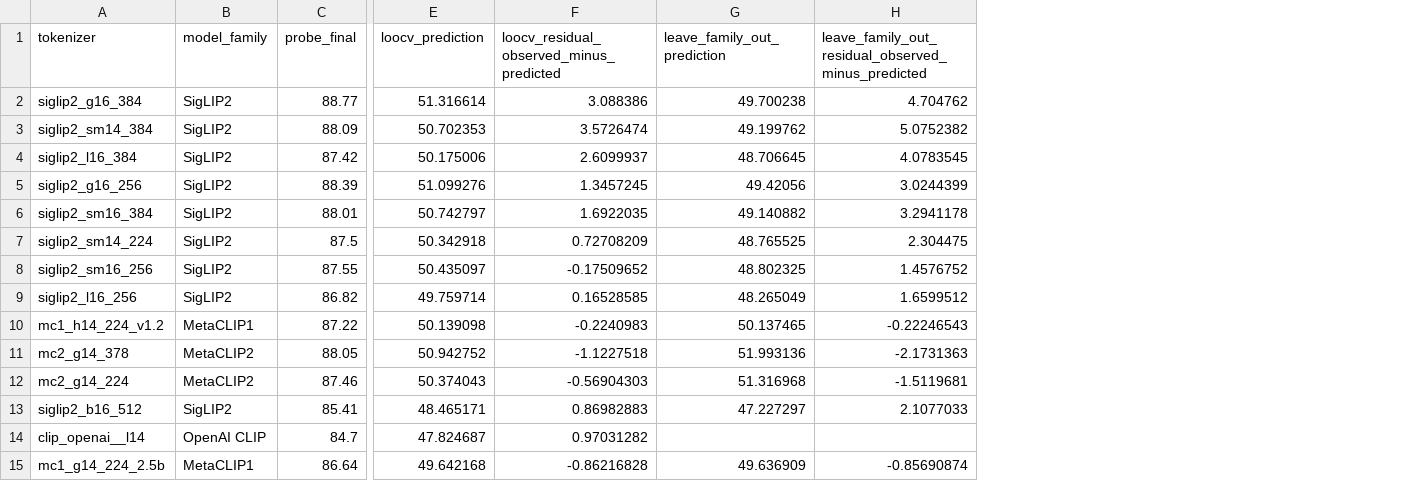
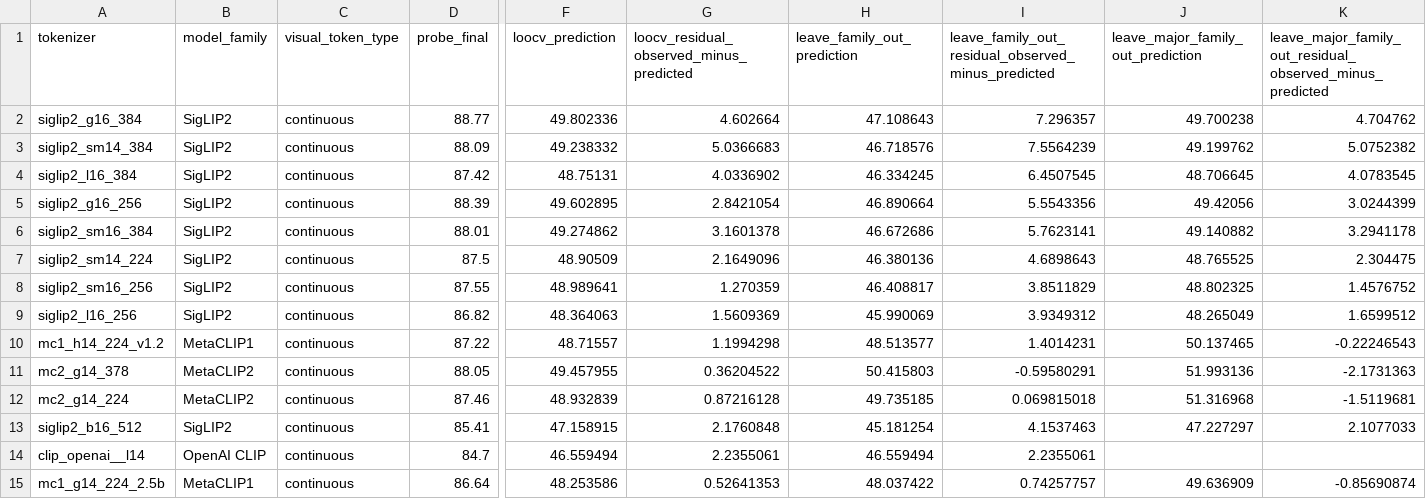
Before and after one commit to kiangyeeo/VTBenchLab, a CSV file: result/tokenizer_mllm_analysis/data/prediction_diagnostics.csv, drawn as a sheet; only a part is shown, gaps mark what is left out; addresses are those after the commit; the diff covers the shown part only; the diff names each change by its address in the sheet, - before the commit and + after, or states it on an @@ line.

Commit message:
analysis and vis

```diff
--- a/result/tokenizer_mllm_analysis/data/prediction_diagnostics.csv
+++ b/result/tokenizer_mllm_analysis/data/prediction_diagnostics.csv
+column C (visual_token_type), rows 2-15: all continuous
+column H (leave_family_out_prediction), rows 2-15: 47.108643 | 46.718576 | 46.334245 | 46.890664 | 46.672686 | 46.380136 | 46.408817 | 45.990069 | 48.513577 | 50.415803 | 49.735185 | 45.181254 | 46.559494 | 48.037422
+column I, rows 1-15: leave_family_out_residual_observed_minus_predicted | 7.296357 | 7.5564239 | 6.4507545 | 5.5543356 | 5.7623141 | 4.6898643 | 3.8511829 | 3.9349312 | 1.4014231 | -0.59580291 | 0.069815018 | 4.1537463 | 2.2355061 | 0.74257757
-J1: leave_family_out_prediction
+J1: leave_major_family_out_prediction
-K1: leave_family_out_residual_observed_minus_predicted
+K1: leave_major_family_out_residual_observed_minus_predicted
-F2 (loocv_prediction): 51.316614
+F2 (loocv_prediction): 49.802336
-G2: 3.088386
+G2: 4.602664
-F3 (loocv_prediction): 50.702353
+F3 (loocv_prediction): 49.238332
-G3: 3.5726474
+G3: 5.0366683
-F4 (loocv_prediction): 50.175006
+F4 (loocv_prediction): 48.75131
-G4: 2.6099937
+G4: 4.0336902
-F5 (loocv_prediction): 51.099276
+F5 (loocv_prediction): 49.602895
-G5: 1.3457245
+G5: 2.8421054
-F6 (loocv_prediction): 50.742797
+F6 (loocv_prediction): 49.274862
-G6: 1.6922035
+G6: 3.1601378
-F7 (loocv_prediction): 50.342918
+F7 (loocv_prediction): 48.90509
-G7: 0.72708209
+G7: 2.1649096
-F8 (loocv_prediction): 50.435097
+F8 (loocv_prediction): 48.989641
-G8: -0.17509652
+G8: 1.270359
-F9 (loocv_prediction): 49.759714
+F9 (loocv_prediction): 48.364063
-G9: 0.16528585
+G9: 1.5609369
-F10 (loocv_prediction): 50.139098
+F10 (loocv_prediction): 48.71557
-G10: -0.2240983
+G10: 1.1994298
-F11 (loocv_prediction): 50.942752
+F11 (loocv_prediction): 49.457955
-G11: -1.1227518
+G11: 0.36204522
-F12 (loocv_prediction): 50.374043
+F12 (loocv_prediction): 48.932839
-G12: -0.56904303
+G12: 0.87216128
-F13 (loocv_prediction): 48.465171
+F13 (loocv_prediction): 47.158915
-G13: 0.86982883
+G13: 2.1760848
-F14 (loocv_prediction): 47.824687
+F14 (loocv_prediction): 46.559494
-G14: 0.97031282
+G14: 2.2355061
-F15 (loocv_prediction): 49.642168
+F15 (loocv_prediction): 48.253586
-G15: -0.86216828
+G15: 0.52641353
```
Also changed, not shown: 7 added rows and 48 edited cells elsewhere in this file, result/tokenizer_mllm_analysis/data/analysis_cohort.csv, result/tokenizer_mllm_analysis/data/correlation_summary.csv, 15 other files.
